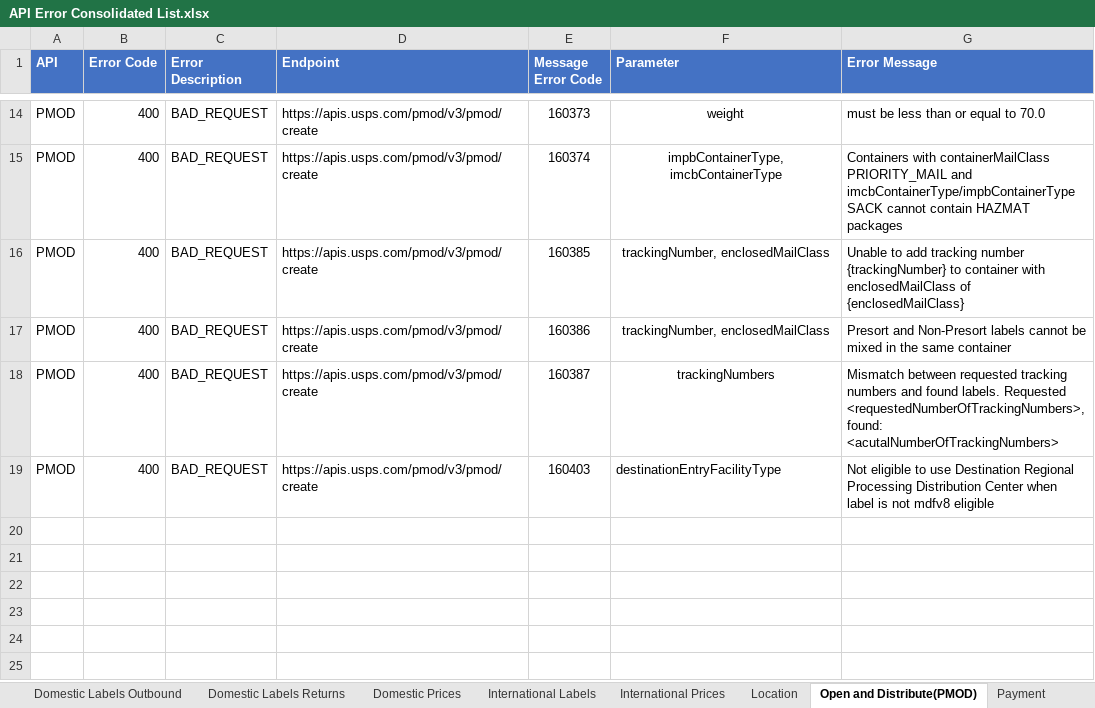
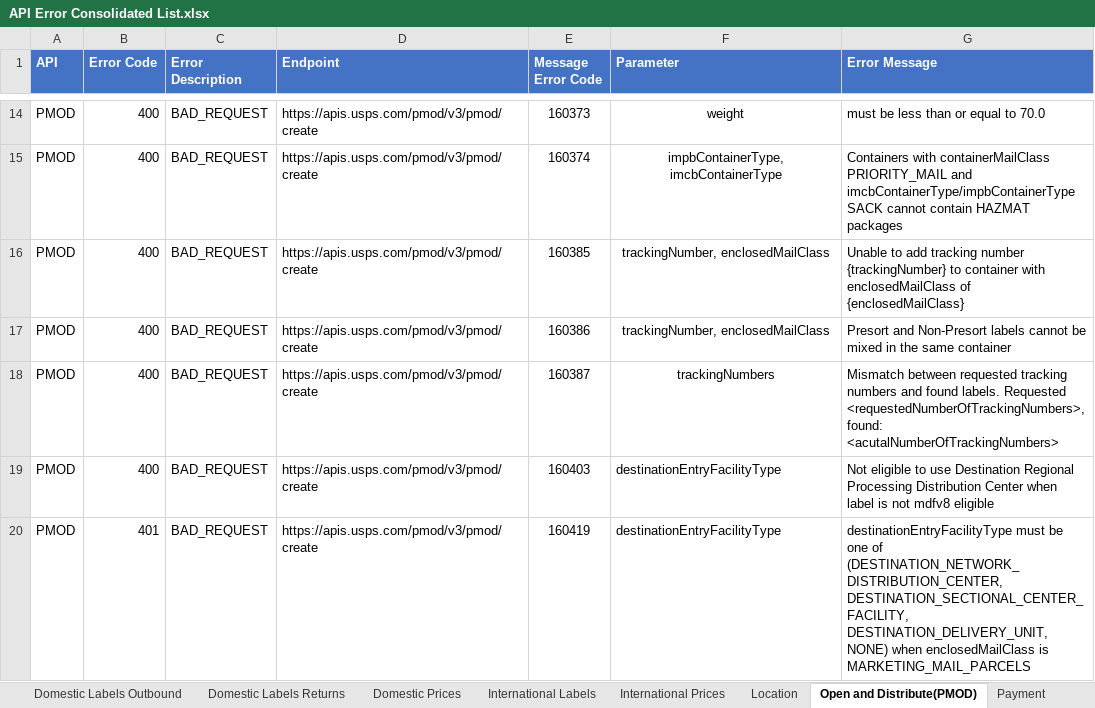
Before and after one commit to USPS/api-examples, an Excel workbook: Error Inventory/API Error Consolidated List.xlsx, sheet Open and Distribute(PMOD), drawn as a sheet; only a part is shown, gaps mark what is left out; values as stored, in another font and other column widths than the file's, no borders; the diff names each change by its address in the sheet, - before the commit and + after, or states it on an @@ line.

```diff
--- a/Error Inventory/API Error Consolidated List.xlsx (sheet Open and Distribute(PMOD))
+++ b/Error Inventory/API Error Consolidated List.xlsx (sheet Open and Distribute(PMOD))
+row 20: PMOD | 401 | BAD_REQUEST | https://apis.usps.com/pmod/v3/pmod/create | 160419 | destinationEntryFacilityType | destinationEntryFacilityType must be one of (DESTINATION_NETWORK_DISTRIBUTION_CENTER, DESTINATION_SECTIONAL_CENTER_FACILITY, DESTINATION_DELIVERY_UNIT, NONE) when enclosedMailClass is MARKETING_MAIL_PARCELS
```
Also changed, not shown: sheet Domestic Labels Outbound, sheet Addresses.
